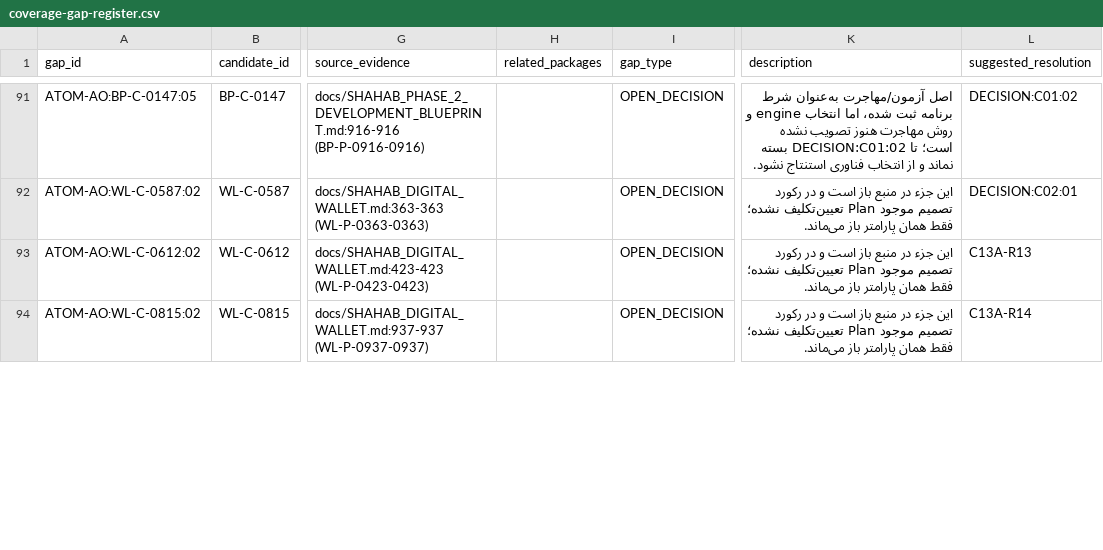
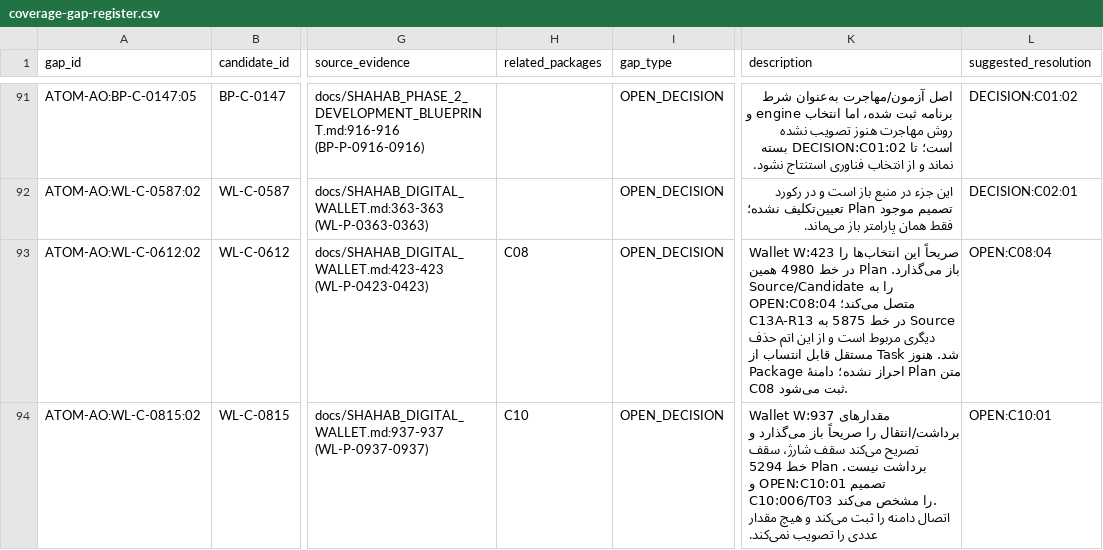
Before and after one commit to Brotherlouiee/shahab-demo, a CSV file: docs/audits/phase2-source-coverage/coverage-gap-register.csv, drawn as a sheet; only a part is shown, gaps mark what is left out; the diff covers the shown part only; the diff names each change by its address in the sheet, - before the commit and + after, or states it on an @@ line.

Commit message:
docs(phase4): complete evidence-backed Stage 4 audit fixes

```diff
--- a/docs/audits/phase2-source-coverage/coverage-gap-register.csv
+++ b/docs/audits/phase2-source-coverage/coverage-gap-register.csv
-H93 (related_packages): (empty)
+H93 (related_packages): C08
-K93 (description): این جزء در منبع باز است و در رکورد تصمیم موجود Plan تعیین‌تکلیف نشده؛ فقط همان پارامتر باز می‌ماند.
+K93 (description): Wallet W:423 صریحاً این انتخاب‌ها را باز می‌گذارد. Plan در خط 4980 همین Source/Candidate را به OPEN:C08:04 متصل می‌کند؛ C13A-R13 در خط 5875 به Source دیگری مربوط است و از این اتم حذف شد. هنوز Task مستقل قابل انتساب از متن Plan احراز نشده؛ دامنهٔ Package C08 ثبت می‌شود.
-L93 (suggested_resolution): C13A-R13
+L93 (suggested_resolution): OPEN:C08:04
-H94 (related_packages): (empty)
+H94 (related_packages): C10
-K94 (description): این جزء در منبع باز است و در رکورد تصمیم موجود Plan تعیین‌تکلیف نشده؛ فقط همان پارامتر باز می‌ماند.
+K94 (description): Wallet W:937 مقدارهای برداشت/انتقال را صریحاً باز می‌گذارد و تصریح می‌کند سقف شارژ، سقف برداشت نیست. Plan خط 5294 تصمیم OPEN:C10:01 و C10:006/T03 را مشخص می‌کند. اتصال دامنه را ثبت می‌کند و هیچ مقدار عددی را تصویب نمی‌کند.
-L94 (suggested_resolution): C13A-R14
+L94 (suggested_resolution): OPEN:C10:01
```
Also changed, not shown: 6 edited cells elsewhere in this file, 11 other files.
